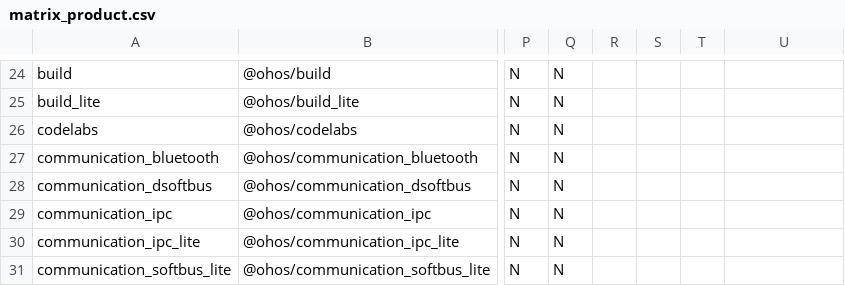
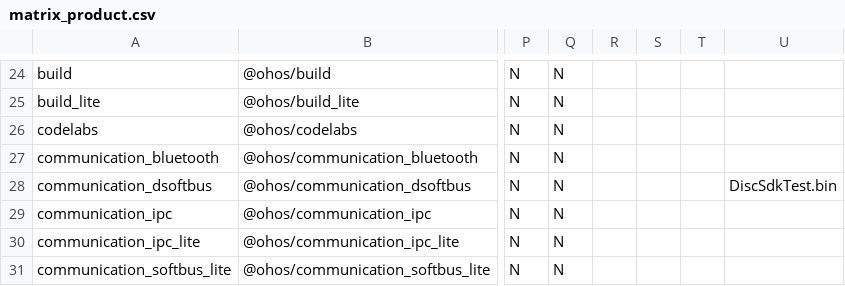
Before and after one commit to openharmony/manifest, a CSV file: matrix_product.csv, drawn as a sheet; only a part is shown, gaps mark what is left out; the diff names each change by its address in the sheet, - before the commit and + after, or states it on an @@ line.

Commit message:
dsoftbus tdd update matrix_product.csv. Signed-off-by: laosan_ted <wangruichang@huawei.com>

```diff
--- a/matrix_product.csv
+++ b/matrix_product.csv
-U28: (empty)
+U28: DiscSdkTest.bin
```
